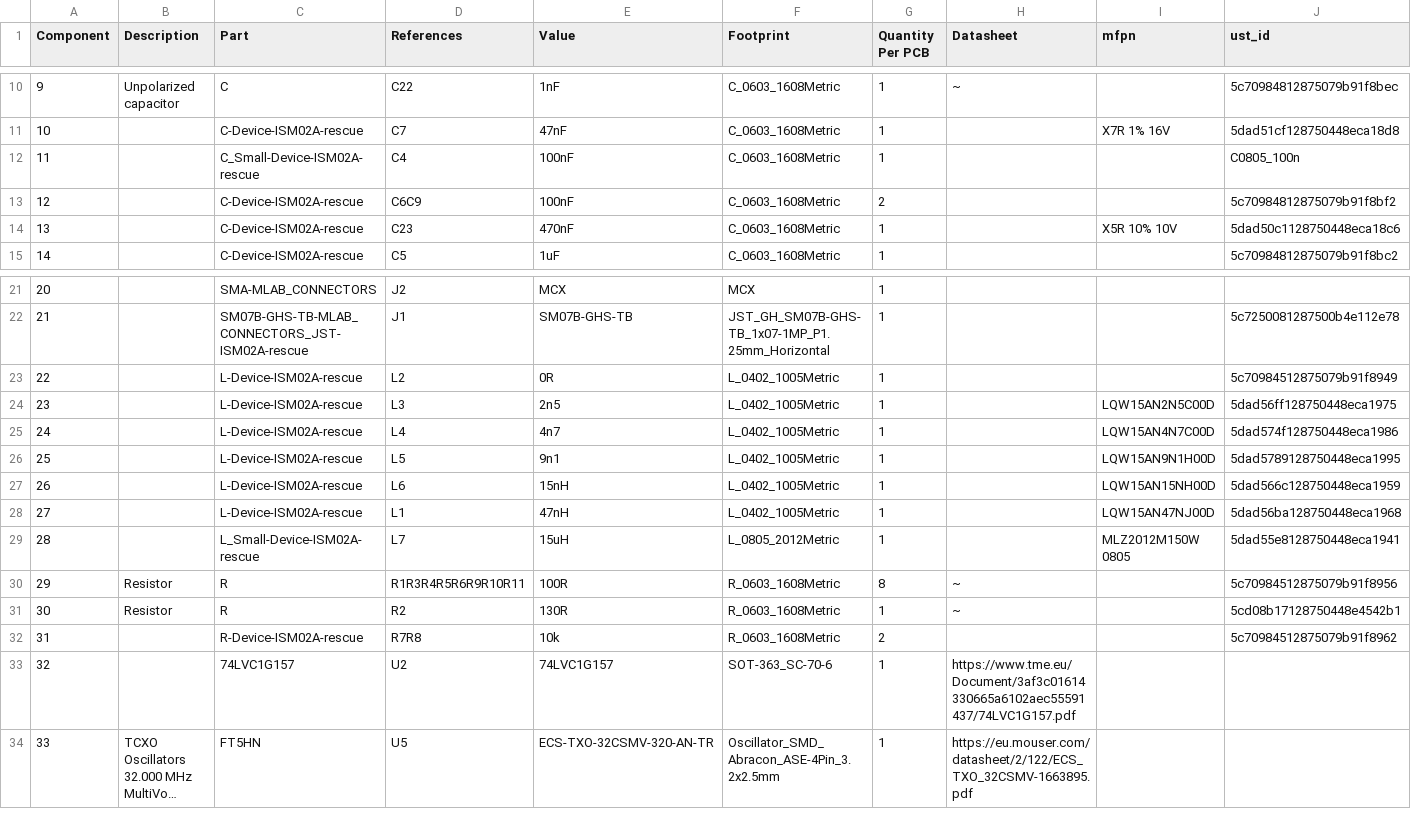
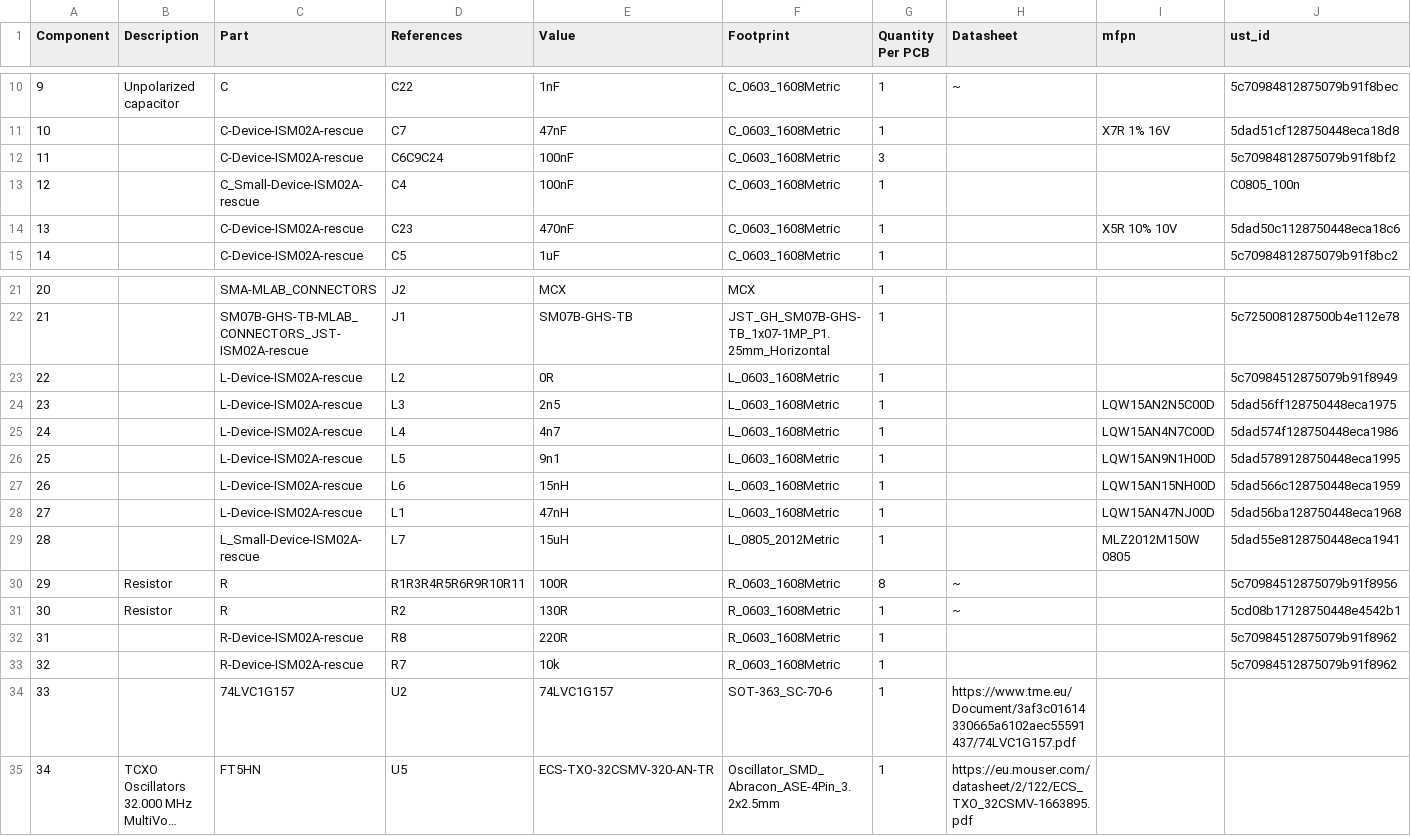
Before and after one commit to ThunderFly-aerospace/TFLORA01, a CSV file: hw/cam_profi/assembly/TFLORA01-bom.csv, drawn as a sheet; only a part is shown, gaps mark what is left out; long unchanged cells end in …; removed rows and columns are numbered as before the commit, all else as after; the diff names each change by its address in the sheet, - before the commit and + after, or states it on an @@ line.

```diff
--- a/hw/cam_profi/assembly/TFLORA01-bom.csv
+++ b/hw/cam_profi/assembly/TFLORA01-bom.csv
+row 12: 11 |  | C-Device-ISM02A-rescue | C6C9C24 | 100nF | C_0603_1608Metric | 3 |  |  | 5c70984812875079b91f8bf2
@@ column A (Component) renumbered from row 13 down @@
-row 13: 12 |  | C-Device-ISM02A-rescue | C6C9 | 100nF | C_0603_1608Metric | 2 |  |  | 5c70984812875079b91f8bf2
-F23:F28 (Footprint): L_0402_1005Metric
+F23:F28 (Footprint): L_0603_1608Metric
+row 32: 31 |  | R-Device-ISM02A-rescue | R8 | 220R | R_0603_1608Metric | 1 |  |  | 5c70984512875079b91f8962
-D33 (References): R7R8
+D33 (References): R7
-G33 (Quantity Per PCB): 2
+G33 (Quantity Per PCB): 1
```
Also changed, not shown: hw/cam_profi/assembly/PnP/TFLORA01_cpl_both_pos.csv, hw/cam_profi/assembly/TFLORA01-bom_nogroup.csv, 41 other files.
